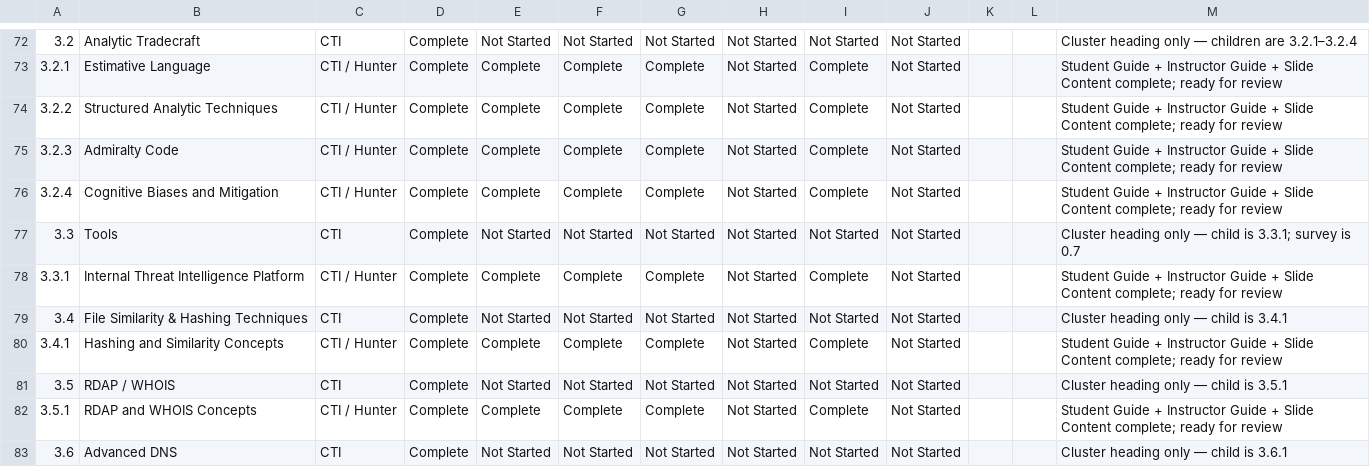
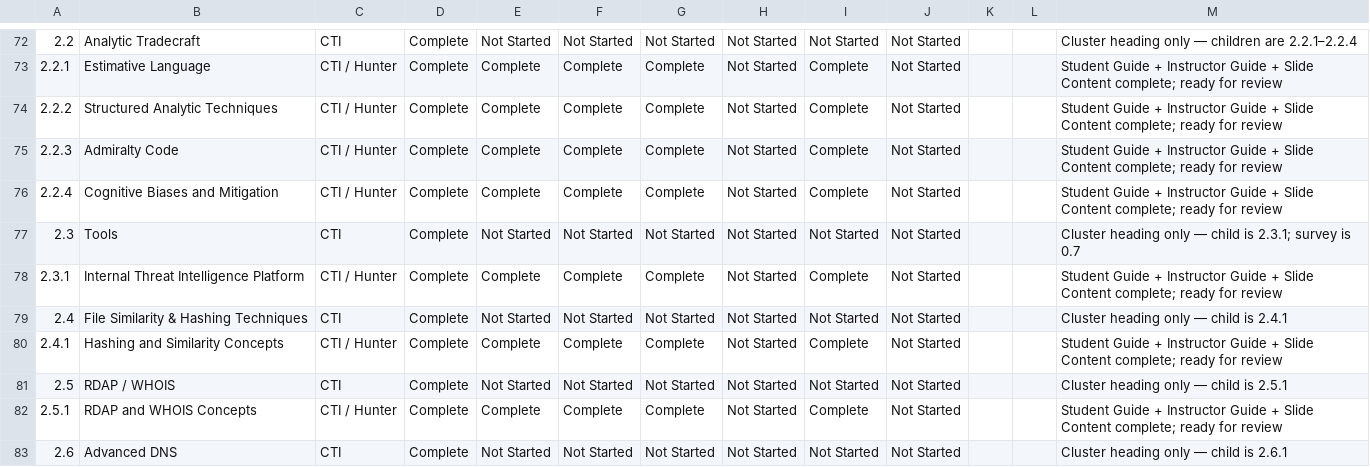
Before and after one commit to MalasadaTech/thraining-plan, a CSV file: docs/tracker.csv, drawn as a sheet; only a part is shown, gaps mark what is left out; the diff covers the shown part only; the diff names each change by its address in the sheet, - before the commit and + after, or states it on an @@ line.

```diff
--- a/docs/tracker.csv
+++ b/docs/tracker.csv
-A72: 3.2
+A72: 2.2
-M72: …children are 3.2.1–3.2.4
+M72: …children are 2.2.1–2.2.4
-A73: 3.2.1
+A73: 2.2.1
-A74: 3.2.2
+A74: 2.2.2
-A75: 3.2.3
+A75: 2.2.3
-A76: 3.2.4
+A76: 2.2.4
-A77: 3.3
+A77: 2.3
-M77: …child is 3.3.1; survey is…
+M77: …child is 2.3.1; survey is…
-A78: 3.3.1
+A78: 2.3.1
-A79: 3.4
+A79: 2.4
-M79: Cluster heading only — child is 3.4.1
+M79: Cluster heading only — child is 2.4.1
-A80: 3.4.1
+A80: 2.4.1
-A81: 3.5
+A81: 2.5
-M81: Cluster heading only — child is 3.5.1
+M81: Cluster heading only — child is 2.5.1
-A82: 3.5.1
+A82: 2.5.1
-A83: 3.6
+A83: 2.6
-M83: Cluster heading only — child is 3.6.1
+M83: Cluster heading only — child is 2.6.1
```
Also changed, not shown: 66 edited cells elsewhere in this file, 11 other files.
